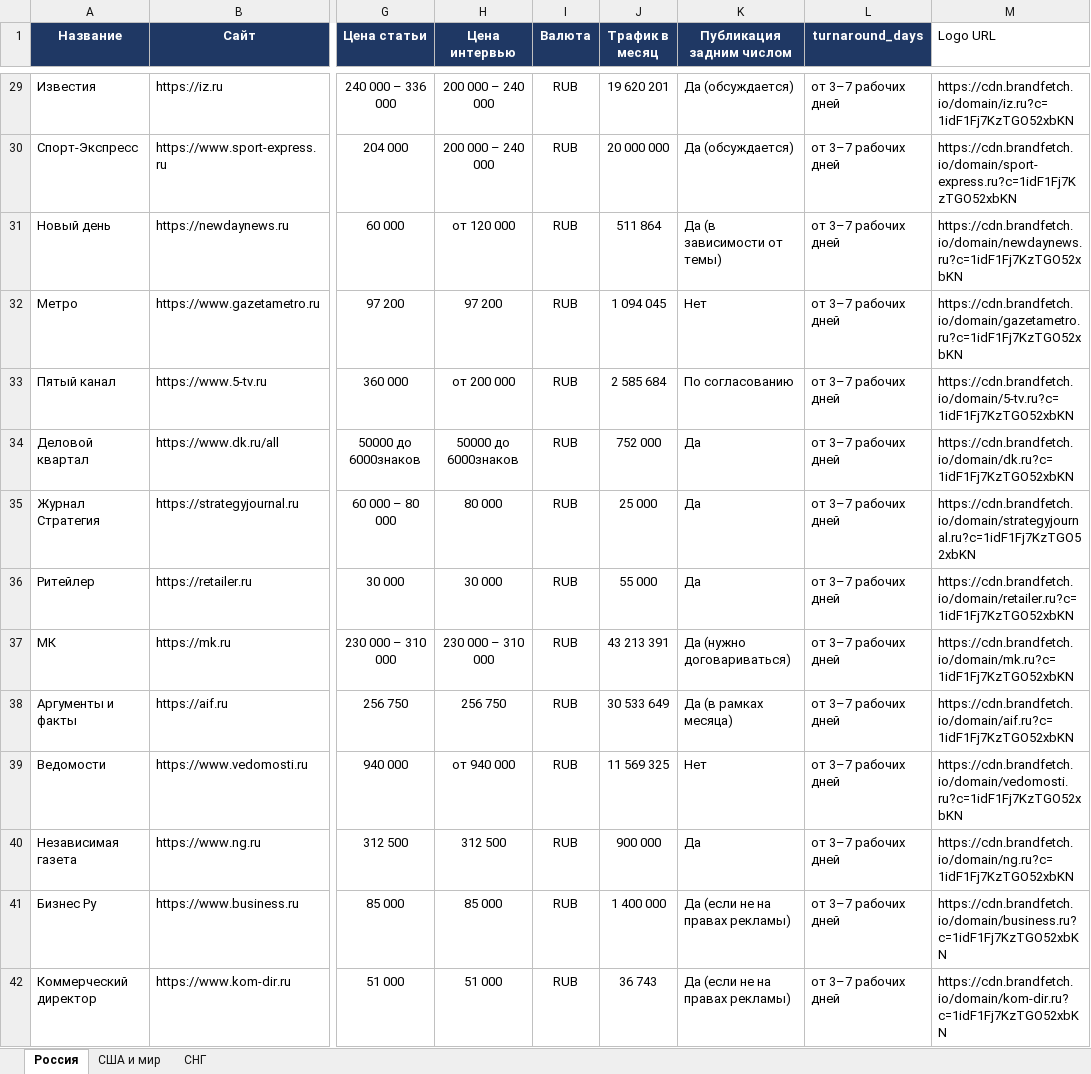
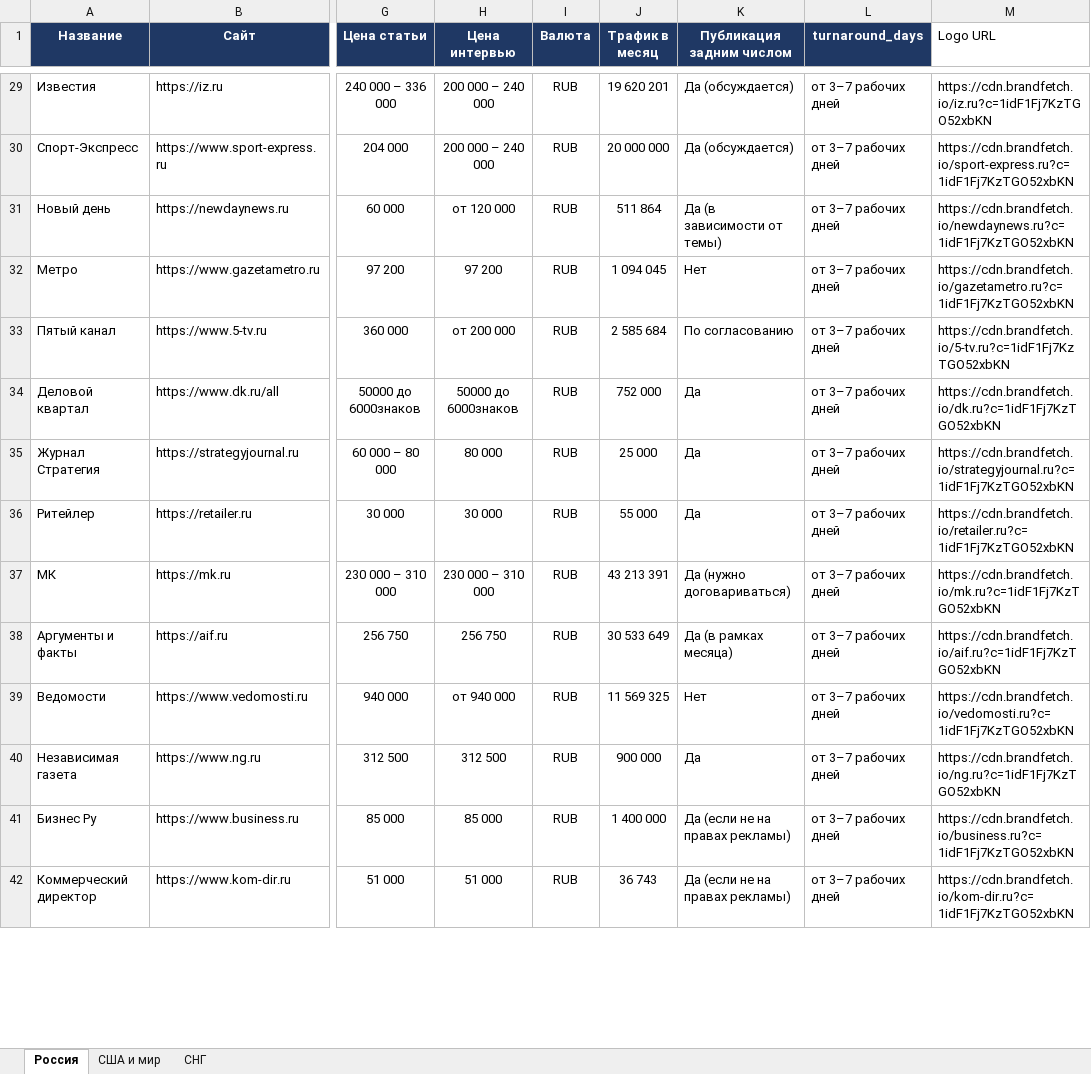
Before and after one commit to Machibo/-, an Excel workbook: СМИ_карточки_для_сайта.xlsx, sheet Россия, drawn as a sheet; only a part is shown, gaps mark what is left out; values as stored, in another font and other column widths than the file's, no borders; the diff covers the shown part only; the diff names each change by its address in the sheet, - before the commit and + after, or states it on an @@ line.

```diff
--- a/СМИ_карточки_для_сайта.xlsx (sheet Россия)
+++ b/СМИ_карточки_для_сайта.xlsx (sheet Россия)
-M29 (Logo URL): https://cdn.brandfetch.io/domain/iz.ru?c=1idF1Fj7KzTGO52xbKN
+M29 (Logo URL): https://cdn.brandfetch.io/iz.ru?c=1idF1Fj7KzTGO52xbKN
-M30 (Logo URL): https://cdn.brandfetch.io/domain/sport-express.ru?c=1idF1Fj7KzTGO52xbKN
+M30 (Logo URL): https://cdn.brandfetch.io/sport-express.ru?c=1idF1Fj7KzTGO52xbKN
-M31 (Logo URL): https://cdn.brandfetch.io/domain/newdaynews.ru?c=1idF1Fj7KzTGO52xbKN
+M31 (Logo URL): https://cdn.brandfetch.io/newdaynews.ru?c=1idF1Fj7KzTGO52xbKN
-M32 (Logo URL): https://cdn.brandfetch.io/domain/gazetametro.ru?c=1idF1Fj7KzTGO52xbKN
+M32 (Logo URL): https://cdn.brandfetch.io/gazetametro.ru?c=1idF1Fj7KzTGO52xbKN
-M33 (Logo URL): https://cdn.brandfetch.io/domain/5-tv.ru?c=1idF1Fj7KzTGO52xbKN
+M33 (Logo URL): https://cdn.brandfetch.io/5-tv.ru?c=1idF1Fj7KzTGO52xbKN
-M34 (Logo URL): https://cdn.brandfetch.io/domain/dk.ru?c=1idF1Fj7KzTGO52xbKN
+M34 (Logo URL): https://cdn.brandfetch.io/dk.ru?c=1idF1Fj7KzTGO52xbKN
-M35 (Logo URL): https://cdn.brandfetch.io/domain/strategyjournal.ru?c=1idF1Fj7KzTGO52xbKN
+M35 (Logo URL): https://cdn.brandfetch.io/strategyjournal.ru?c=1idF1Fj7KzTGO52xbKN
-M36 (Logo URL): https://cdn.brandfetch.io/domain/retailer.ru?c=1idF1Fj7KzTGO52xbKN
+M36 (Logo URL): https://cdn.brandfetch.io/retailer.ru?c=1idF1Fj7KzTGO52xbKN
-M37 (Logo URL): https://cdn.brandfetch.io/domain/mk.ru?c=1idF1Fj7KzTGO52xbKN
+M37 (Logo URL): https://cdn.brandfetch.io/mk.ru?c=1idF1Fj7KzTGO52xbKN
-M38 (Logo URL): https://cdn.brandfetch.io/domain/aif.ru?c=1idF1Fj7KzTGO52xbKN
+M38 (Logo URL): https://cdn.brandfetch.io/aif.ru?c=1idF1Fj7KzTGO52xbKN
-M39 (Logo URL): https://cdn.brandfetch.io/domain/vedomosti.ru?c=1idF1Fj7KzTGO52xbKN
+M39 (Logo URL): https://cdn.brandfetch.io/vedomosti.ru?c=1idF1Fj7KzTGO52xbKN
-M40 (Logo URL): https://cdn.brandfetch.io/domain/ng.ru?c=1idF1Fj7KzTGO52xbKN
+M40 (Logo URL): https://cdn.brandfetch.io/ng.ru?c=1idF1Fj7KzTGO52xbKN
-M41 (Logo URL): https://cdn.brandfetch.io/domain/business.ru?c=1idF1Fj7KzTGO52xbKN
+M41 (Logo URL): https://cdn.brandfetch.io/business.ru?c=1idF1Fj7KzTGO52xbKN
-M42 (Logo URL): https://cdn.brandfetch.io/domain/kom-dir.ru?c=1idF1Fj7KzTGO52xbKN
+M42 (Logo URL): https://cdn.brandfetch.io/kom-dir.ru?c=1idF1Fj7KzTGO52xbKN
```
Also changed, not shown: 197 edited cells elsewhere in this sheet, sheet США и мир, sheet СНГ.
